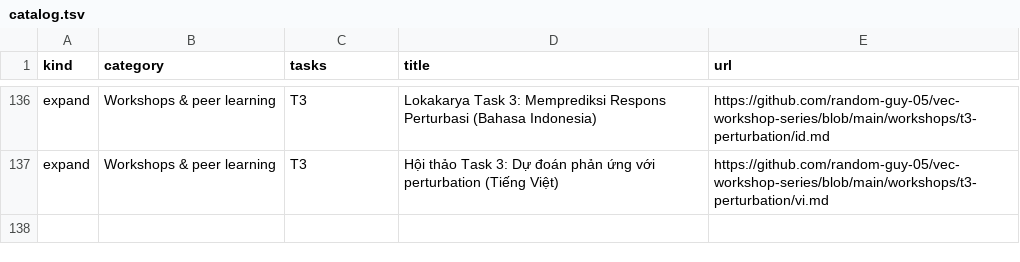
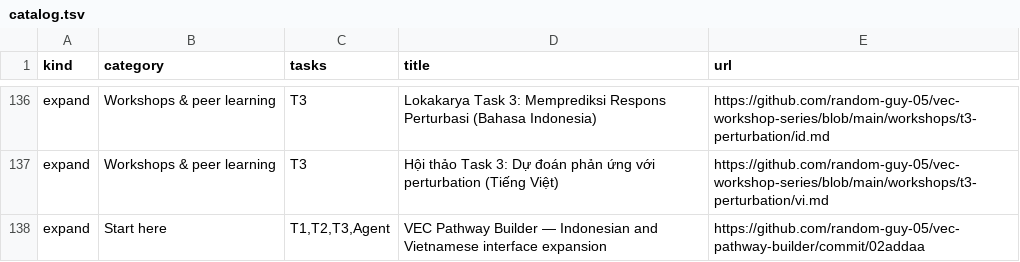
Before and after one commit to random-guy-05/vec-resource-navigator, a TSV file: catalog.tsv, drawn as a sheet; only a part is shown, gaps mark what is left out; the diff names each change by its address in the sheet, - before the commit and + after, or states it on an @@ line.

Commit message:
Index the translated pathway builder expansion

```diff
--- a/catalog.tsv
+++ b/catalog.tsv
+row 138: expand | Start here | T1,T2,T3,Agent | VEC Pathway Builder — Indonesian and Vietnamese interface expansion | https://github.com/random-guy-05/vec-pathway-builder/commit/02addaa
```
Also changed, not shown: 3 other files.
